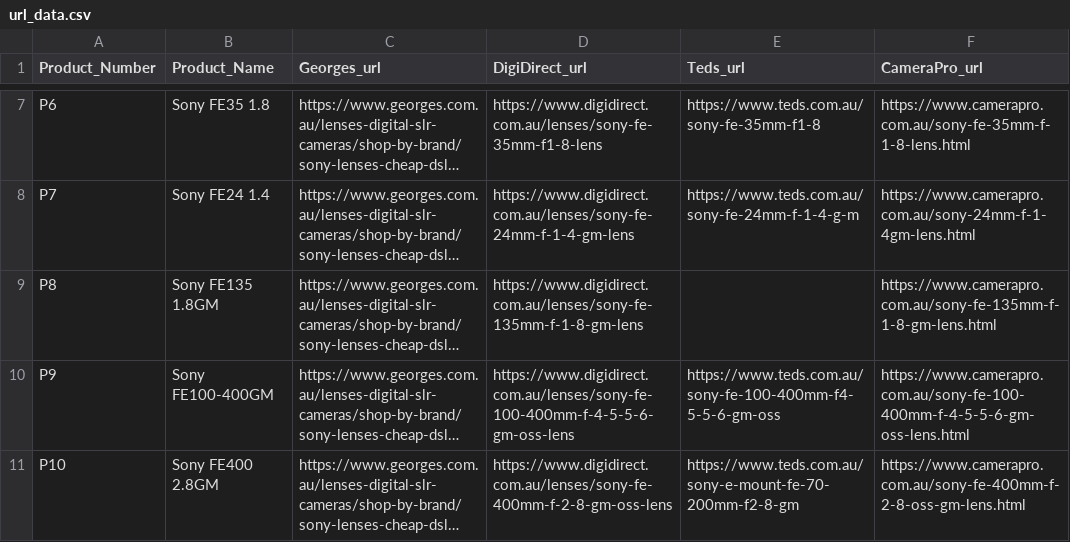
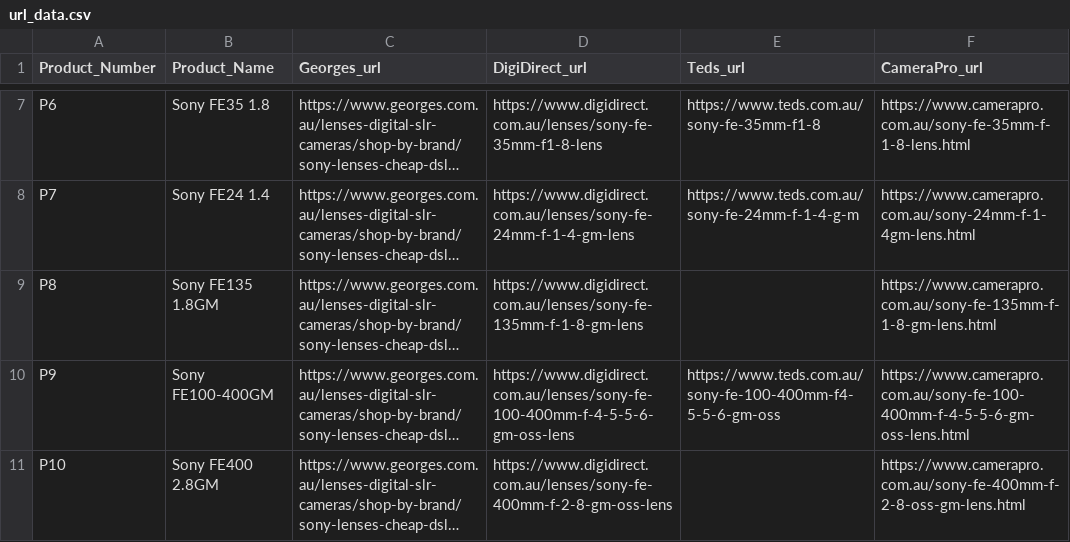
Before and after one commit to FreakingPotato/camerapricebot, a CSV file: url_data.csv, drawn as a sheet; only a part is shown, gaps mark what is left out; long unchanged cells end in …; the diff names each change by its address in the sheet, - before the commit and + after, or states it on an @@ line.

```diff
--- a/url_data.csv
+++ b/url_data.csv
-E11 (Teds_url): https://www.teds.com.au/sony-e-mount-fe-70-200mm-f2-8-gm
+E11 (Teds_url): (empty)
```
Also changed, not shown: price_data.csv, 2 other files.
